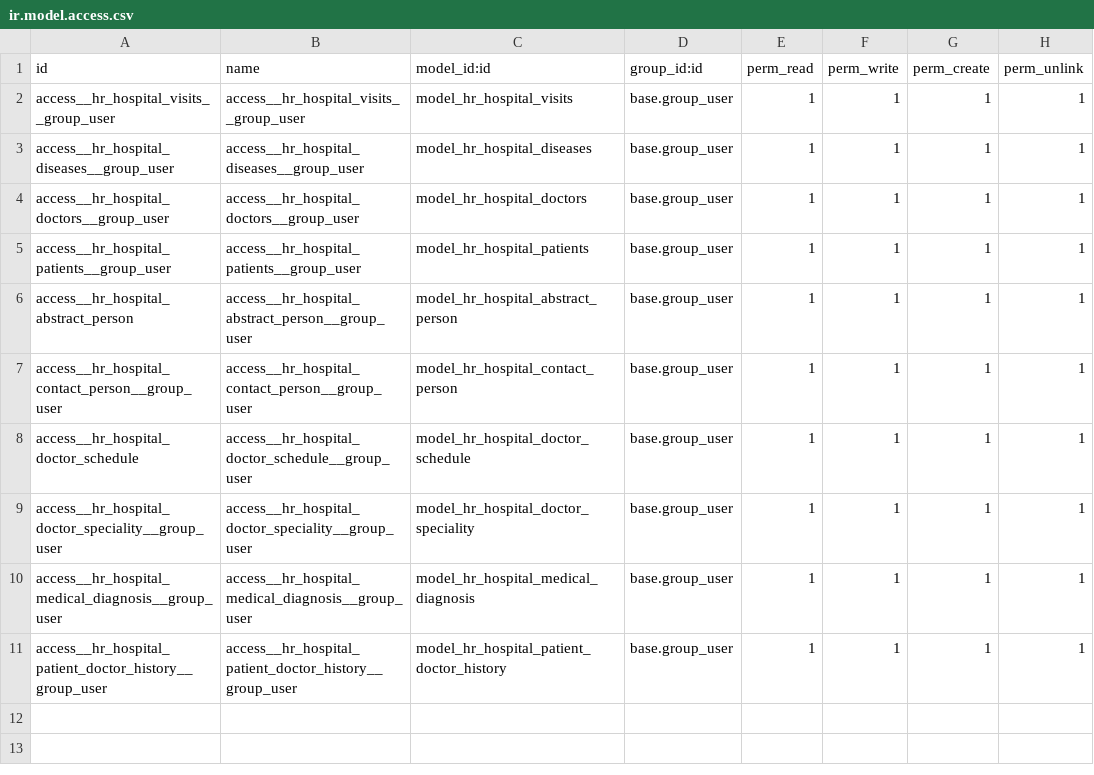
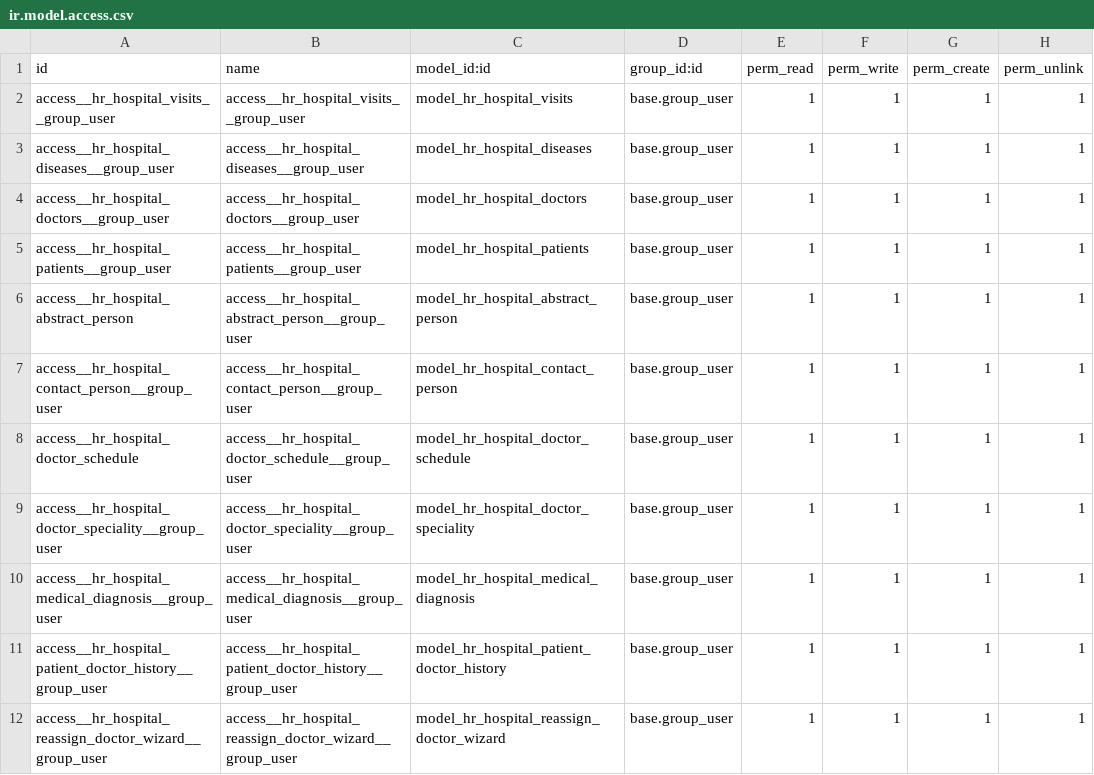
Before and after one commit to viktorbol1984/forOdooSchool, a CSV file: hr_hospital/security/ir.model.access.csv, drawn as a sheet; the diff names each change by its address in the sheet, - before the commit and + after, or states it on an @@ line.

Commit message:
class hospital home work 7.1

```diff
--- a/hr_hospital/security/ir.model.access.csv
+++ b/hr_hospital/security/ir.model.access.csv
+row 12: access__hr_hospital_reassign_doctor_wizard__group_user | access__hr_hospital_reassign_doctor_wizard__group_user | model_hr_hospital_reassign_doctor_wizard | base.group_user | 1 | 1 | 1 | 1
```
Also changed, not shown: 6 other files.
